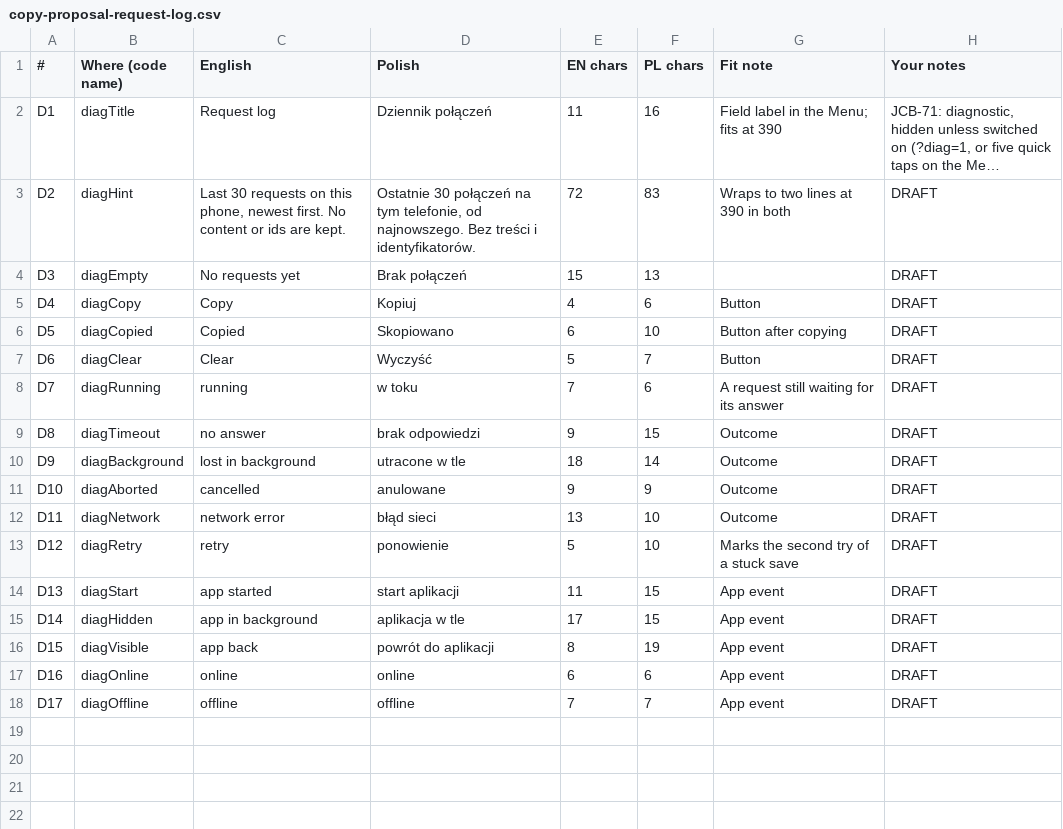
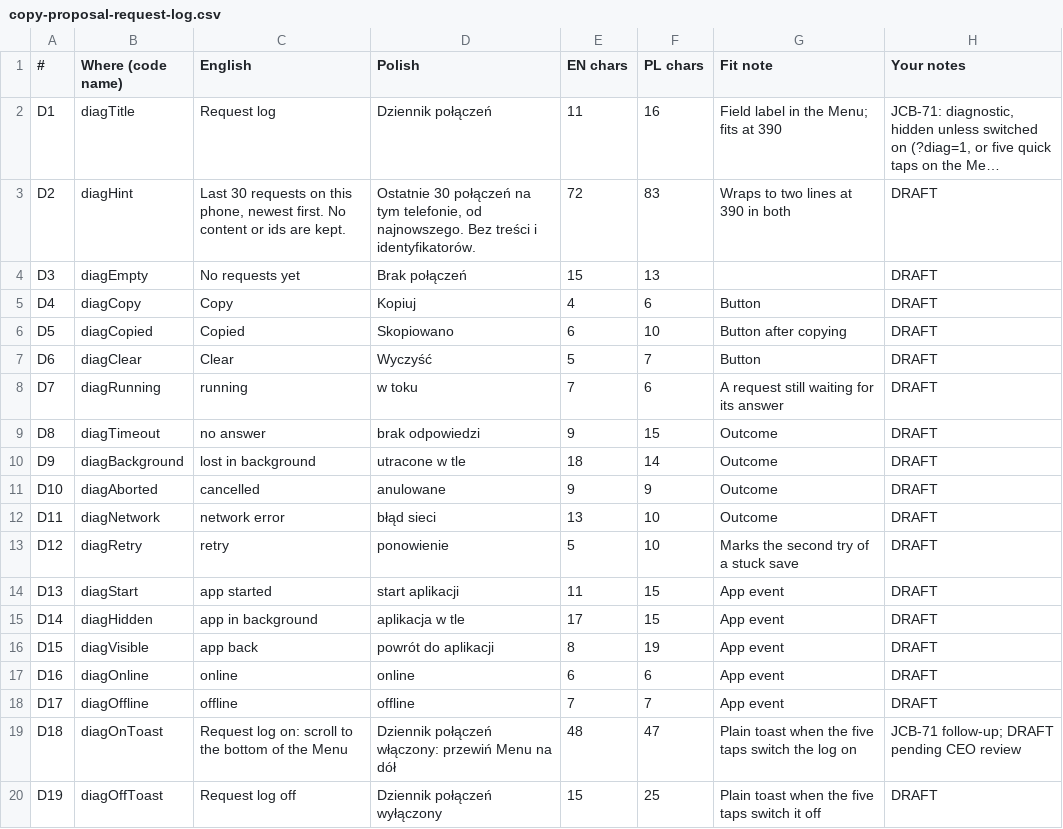
Before and after one commit to michal-j/paw-log, a CSV file: docs/copy/copy-proposal-request-log.csv, drawn as a sheet; long unchanged cells end in ….

```diff
--- a/docs/copy/copy-proposal-request-log.csv
+++ b/docs/copy/copy-proposal-request-log.csv
@@ -18 +18,3 @@ D16,diagOnline,online,online,6,6,App event,DRAFT
 D17,diagOffline,offline,offline,7,7,App event,DRAFT
+D18,diagOnToast,Request log on: scroll to the bottom of the Menu,Dziennik połączeń włączony: przewiń Menu na dół,48,47,Plain toast when the five taps switch the log on,"JCB-71 follow-up; DRAFT pending CEO review"
+D19,diagOffToast,Request log off,Dziennik połączeń wyłączony,15,25,Plain toast when the five taps switch it off,DRAFT
```
Also changed, not shown: 3 other files.
